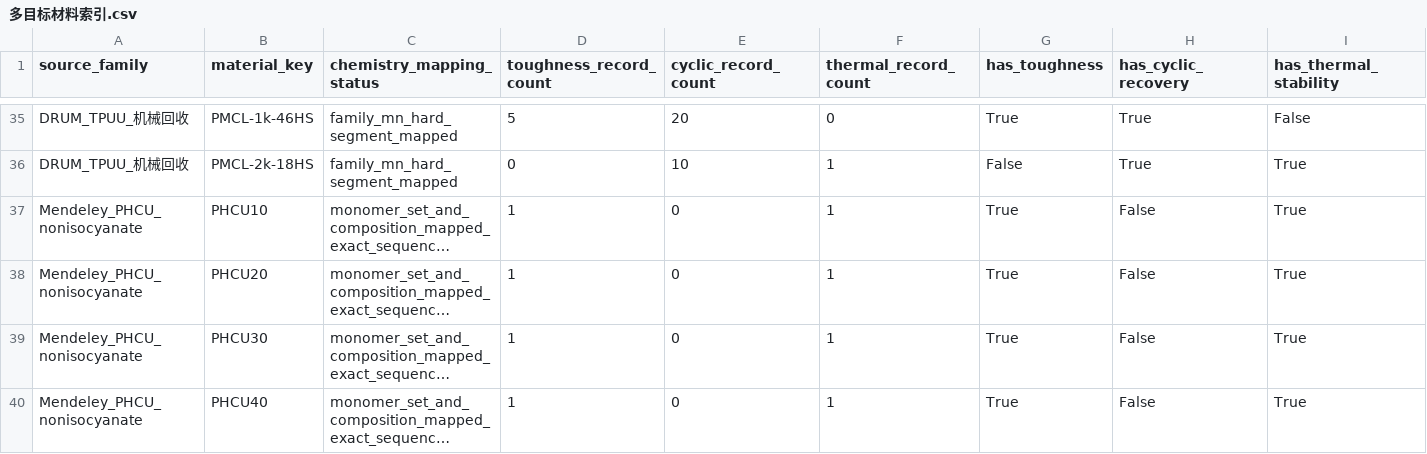
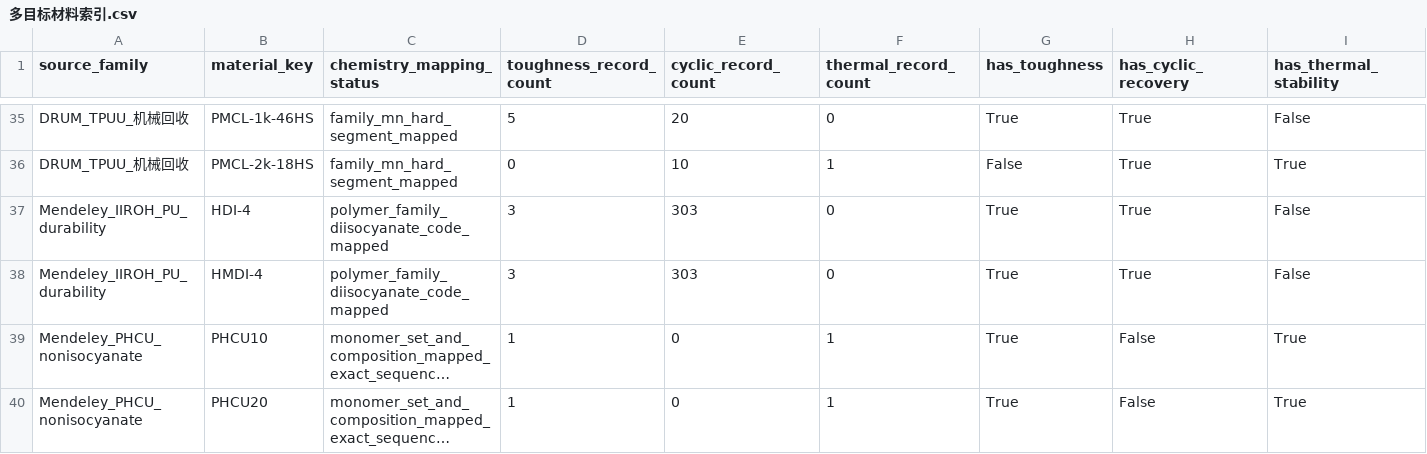
Before and after one commit to fafasco16/TPU-HighThroughput-Screening, a CSV file: 结果/定向筛选/多目标材料索引.csv, drawn as a sheet; only a part is shown, gaps mark what is left out; the shorter side is filled out with more unchanged rows; long unchanged cells end in …; rows hold the shown columns only; the diff names each change by its address in the sheet, - before the commit and + after, or states it on an @@ line.

Commit message:
feat: add IIR-OH polyurethane cyclic durability data

```diff
--- a/结果/定向筛选/多目标材料索引.csv
+++ b/结果/定向筛选/多目标材料索引.csv
+row 37: Mendeley_IIROH_PU_durability | HDI-4 | polymer_family_diisocyanate_code_mapped | 3 | 303 | 0 | True | True | False
+row 38: Mendeley_IIROH_PU_durability | HMDI-4 | polymer_family_diisocyanate_code_mapped | 3 | 303 | 0 | True | True | False
```
Also changed, not shown: 结果/定向筛选/扩充数据总账.csv, 结果/定向筛选/本地扩库队列.csv, 22 other files.
